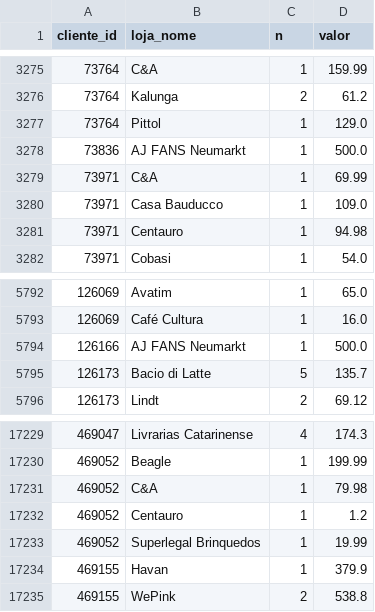
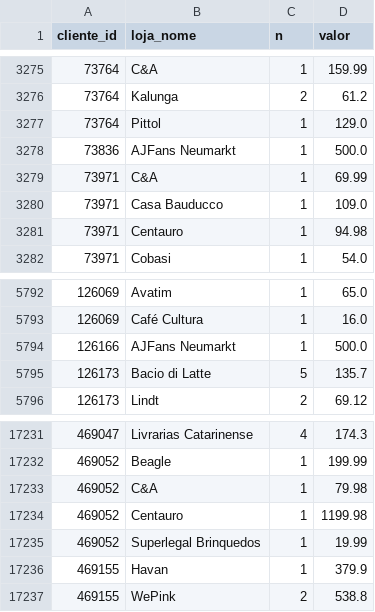
Before and after one commit to grupoalmeidajunior/shopping-relacionamento, a CSV file: Resultados/Por_Mes/2026_03/RFV/cliente_loja.csv, drawn as a sheet; only a part is shown, gaps mark what is left out; the diff covers the shown part only.

```diff
--- a/Resultados/Por_Mes/2026_03/RFV/cliente_loja.csv
+++ b/Resultados/Por_Mes/2026_03/RFV/cliente_loja.csv
@@ -3277,3 +3277,3 @@
 73764,Pittol,1,129.0
-73836,AJ FANS Neumarkt,1,500.0
+73836,AJFans Neumarkt,1,500.0
 73971,C&A,1,69.99
@@ -5793,3 +5793,3 @@
 126069,Café Cultura,1,16.0
-126166,AJ FANS Neumarkt,1,500.0
+126166,AJFans Neumarkt,1,500.0
 126173,Bacio di Latte,5,135.7
@@ -17231,3 +17233,3 @@
 469052,C&A,1,79.98
-469052,Centauro,1,1.2
+469052,Centauro,1,1199.98
 469052,Superlegal Brinquedos,1,19.99
```
Also changed, not shown: 3 added rows, 1 removed row and 3 edited cells elsewhere in this file, Resultados/Por_Ano/2026/RFV/loja_info.csv, Resultados/Por_Mes/2025_01/RFV/loja_info.csv, 46 other files.
